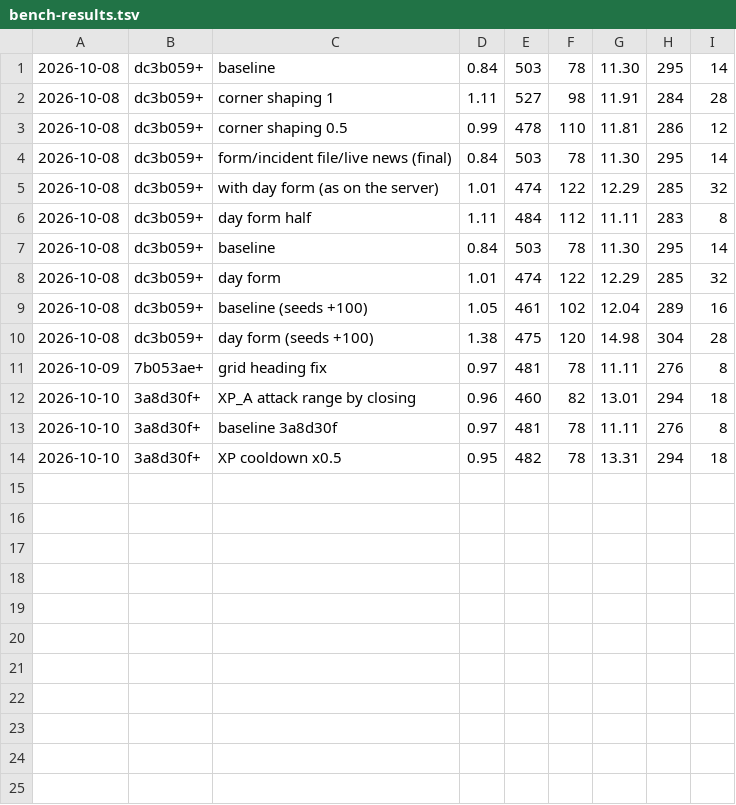
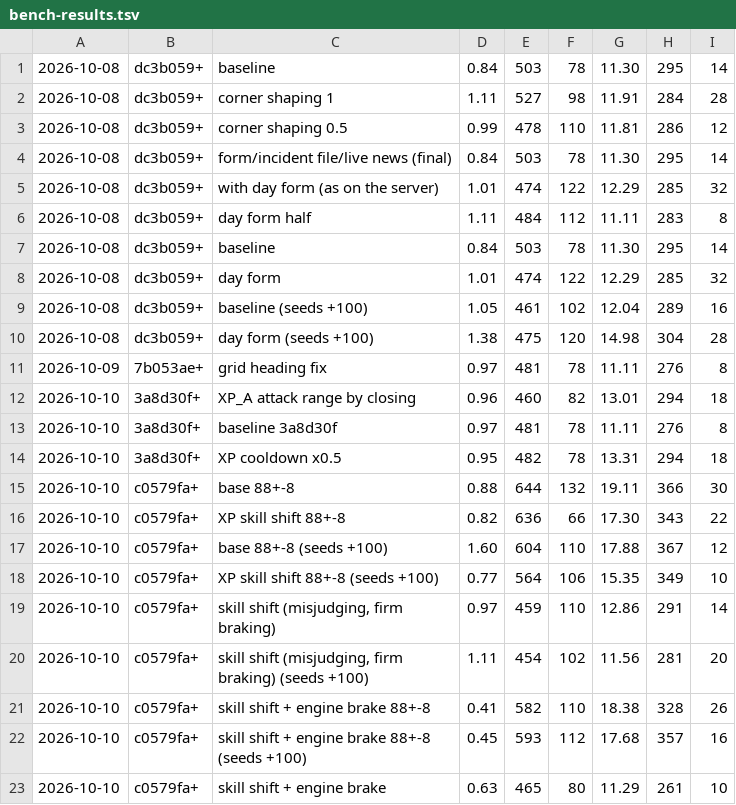
Before and after one commit to ProfessorTee/AssettoServer-AI-Race, a TSV file: tools/bench-results.tsv, drawn as a sheet; the diff names each change by its address in the sheet, - before the commit and + after, or states it on an @@ line.

```diff
--- a/tools/bench-results.tsv
+++ b/tools/bench-results.tsv
+row 15: 2026-10-10 | c0579fa+ | base 88+-8 | 0.88 | 644 | 132 | 19.11 | 366 | 30
+row 16: 2026-10-10 | c0579fa+ | XP skill shift 88+-8 | 0.82 | 636 | 66 | 17.30 | 343 | 22
+row 17: 2026-10-10 | c0579fa+ | base 88+-8 (seeds +100) | 1.60 | 604 | 110 | 17.88 | 367 | 12
+row 18: 2026-10-10 | c0579fa+ | XP skill shift 88+-8 (seeds +100) | 0.77 | 564 | 106 | 15.35 | 349 | 10
+row 19: 2026-10-10 | c0579fa+ | skill shift (misjudging, firm braking) | 0.97 | 459 | 110 | 12.86 | 291 | 14
+row 20: 2026-10-10 | c0579fa+ | skill shift (misjudging, firm braking) (seeds +100) | 1.11 | 454 | 102 | 11.56 | 281 | 20
+row 21: 2026-10-10 | c0579fa+ | skill shift + engine brake 88+-8 | 0.41 | 582 | 110 | 18.38 | 328 | 26
+row 22: 2026-10-10 | c0579fa+ | skill shift + engine brake 88+-8 (seeds +100) | 0.45 | 593 | 112 | 17.68 | 357 | 16
+row 23: 2026-10-10 | c0579fa+ | skill shift + engine brake | 0.63 | 465 | 80 | 11.29 | 261 | 10
```
Also changed, not shown: 4 other files.
